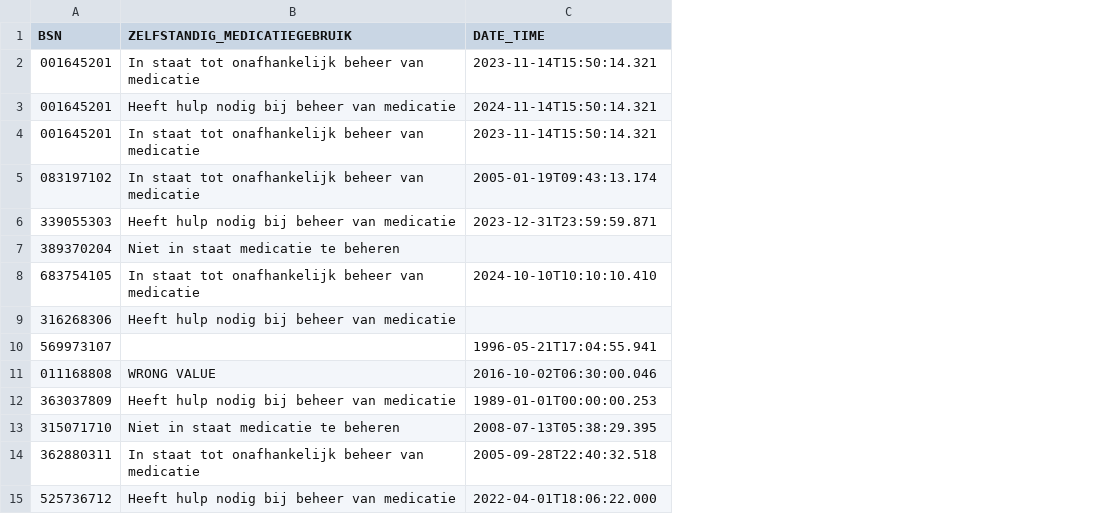
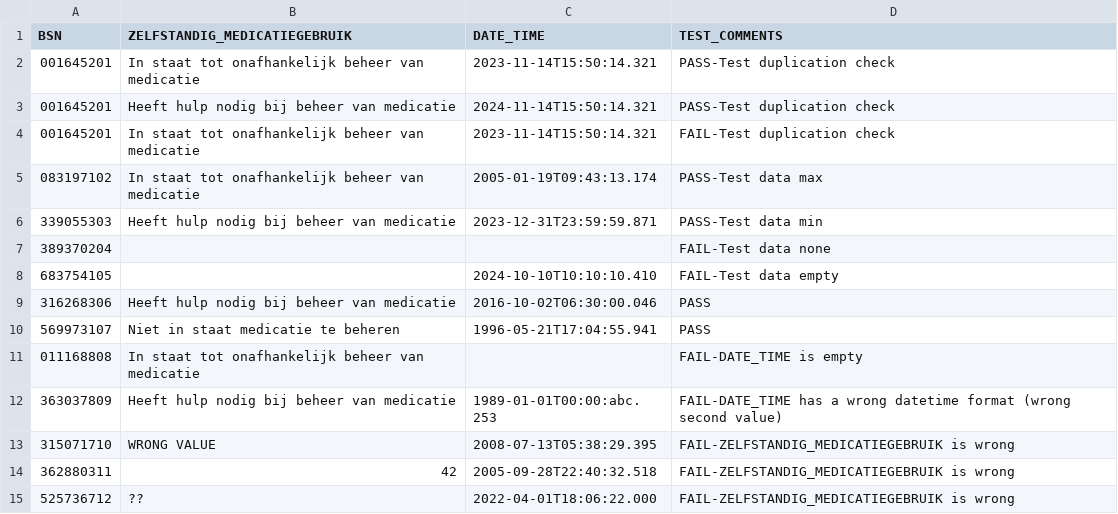
Before and after one commit to MaastrichtUniversity/docker-health, a CSV file: data/test-demo-data/csv/vermogen_tot_zelfstandig_medicatiegebruik_2020.csv, drawn as a sheet; the diff names each change by its address in the sheet, - before the commit and + after, or states it on an @@ line.

Commit message:
Update vermogen_tot_zelfstandig_medicatiegebruik_2020.csv Fix comment for 363037809 in vermogen_tot_uiterlijke_verzorging_2020.csv [DHHDP-871, DHHDP-1011]

```diff
--- a/data/test-demo-data/csv/vermogen_tot_zelfstandig_medicatiegebruik_2020.csv
+++ b/data/test-demo-data/csv/vermogen_tot_zelfstandig_medicatiegebruik_2020.csv
+column D (TEST_COMMENTS), rows 2-15: PASS-Test duplication check | PASS-Test duplication check | FAIL-Test duplication check | PASS-Test data max | PASS-Test data min | FAIL-Test data none | FAIL-Test data empty | PASS | PASS | FAIL-DATE_TIME is empty | FAIL-DATE_TIME has a wrong datetime format (wrong second value) | FAIL-ZELFSTANDIG_MEDICATIEGEBRUIK is wrong | FAIL-ZELFSTANDIG_MEDICATIEGEBRUIK is wrong | FAIL-ZELFSTANDIG_MEDICATIEGEBRUIK is wrong
-B7 (ZELFSTANDIG_MEDICATIEGEBRUIK): Niet in staat medicatie te beheren
+B7 (ZELFSTANDIG_MEDICATIEGEBRUIK): (empty)
-B8 (ZELFSTANDIG_MEDICATIEGEBRUIK): In staat tot onafhankelijk beheer van medicatie
+B8 (ZELFSTANDIG_MEDICATIEGEBRUIK): (empty)
-C9 (DATE_TIME): (empty)
+C9 (DATE_TIME): 2016-10-02T06:30:00.046
-B10 (ZELFSTANDIG_MEDICATIEGEBRUIK): (empty)
+B10 (ZELFSTANDIG_MEDICATIEGEBRUIK): Niet in staat medicatie te beheren
-B11 (ZELFSTANDIG_MEDICATIEGEBRUIK): WRONG VALUE
+B11 (ZELFSTANDIG_MEDICATIEGEBRUIK): In staat tot onafhankelijk beheer van medicatie
-C11 (DATE_TIME): 2016-10-02T06:30:00.046
+C11 (DATE_TIME): (empty)
-C12 (DATE_TIME): 1989-01-01T00:00:00.253
+C12 (DATE_TIME): 1989-01-01T00:00:abc.253
-B13 (ZELFSTANDIG_MEDICATIEGEBRUIK): Niet in staat medicatie te beheren
+B13 (ZELFSTANDIG_MEDICATIEGEBRUIK): WRONG VALUE
-B14 (ZELFSTANDIG_MEDICATIEGEBRUIK): In staat tot onafhankelijk beheer van medicatie
+B14 (ZELFSTANDIG_MEDICATIEGEBRUIK): 42
-B15 (ZELFSTANDIG_MEDICATIEGEBRUIK): Heeft hulp nodig bij beheer van medicatie
+B15 (ZELFSTANDIG_MEDICATIEGEBRUIK): ??
```
Also changed, not shown: data/test-demo-data/csv/vermogen_tot_uiterlijke_verzorging_2020.csv.
